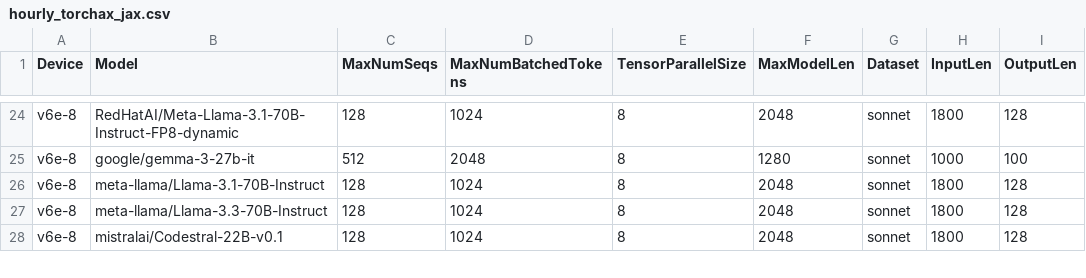
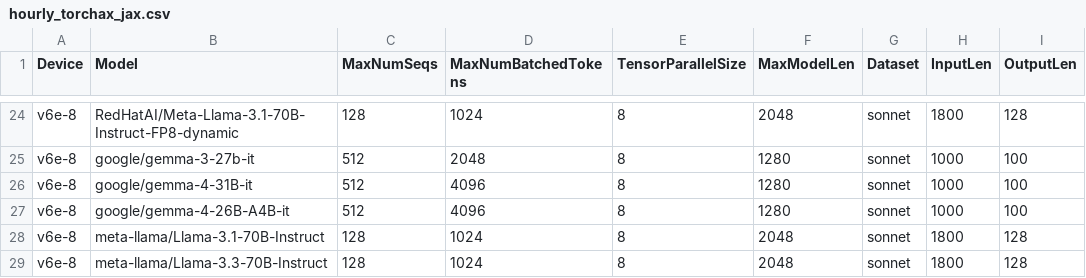
Before and after one commit to QiliangCui/bm-infra, a CSV file: cases/hourly_torchax_jax.csv, drawn as a sheet; only a part is shown, gaps mark what is left out; the shorter side is filled out with more unchanged rows.

Commit message:
gemma4 v6

```diff
--- a/cases/hourly_torchax_jax.csv
+++ b/cases/hourly_torchax_jax.csv
@@ -25,2 +25,4 @@ v6e-8,RedHatAI/Meta-Llama-3.1-70B-Instruct-FP8-dynamic,128,1024,8,2048,sonnet,18
 v6e-8,google/gemma-3-27b-it,512,2048,8,1280,sonnet,1000,100
+v6e-8,google/gemma-4-31B-it,512,4096,8,1280,sonnet,1000,100
+v6e-8,google/gemma-4-26B-A4B-it,512,4096,8,1280,sonnet,1000,100
 v6e-8,meta-llama/Llama-3.1-70B-Instruct,128,1024,8,2048,sonnet,1800,128
```
